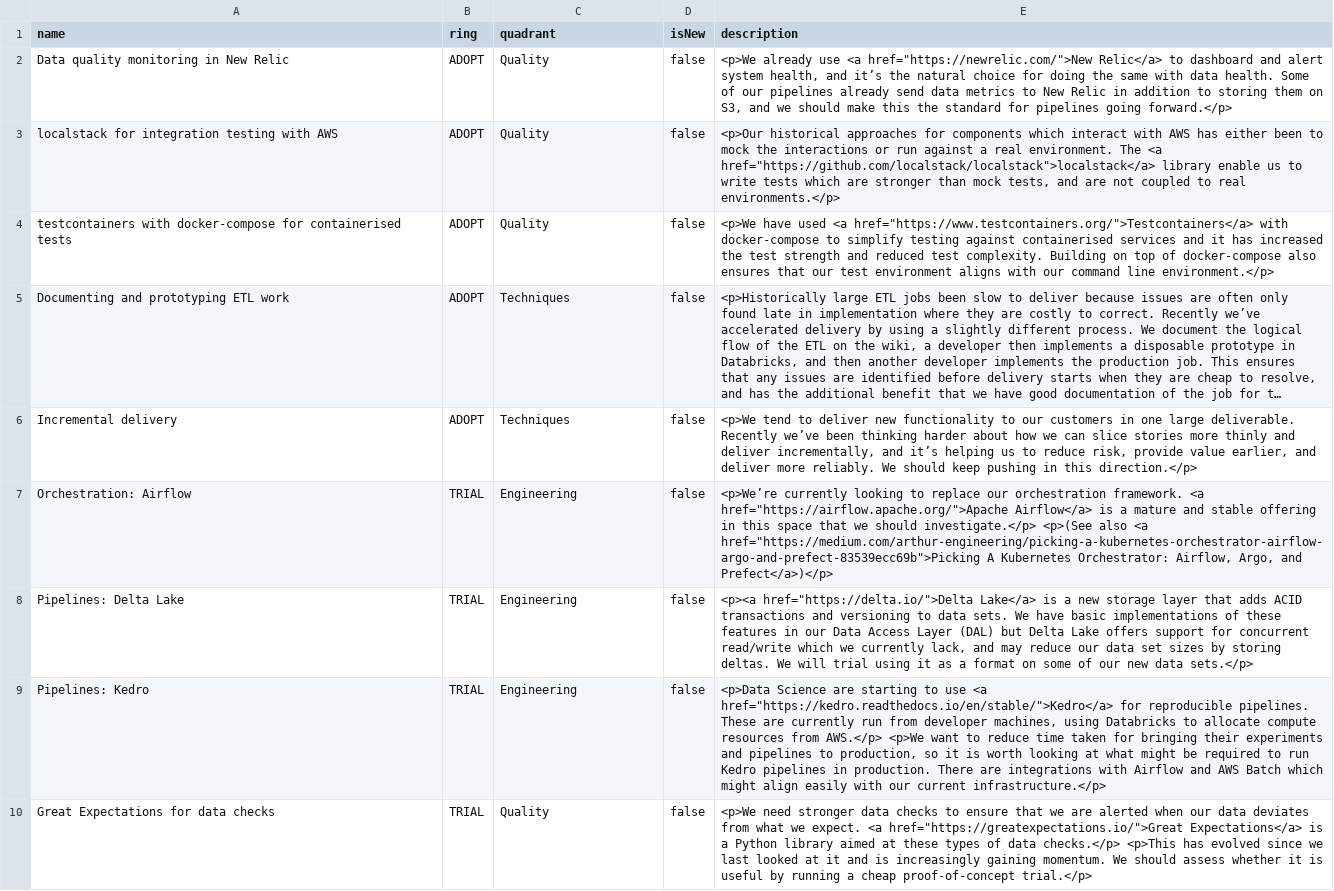
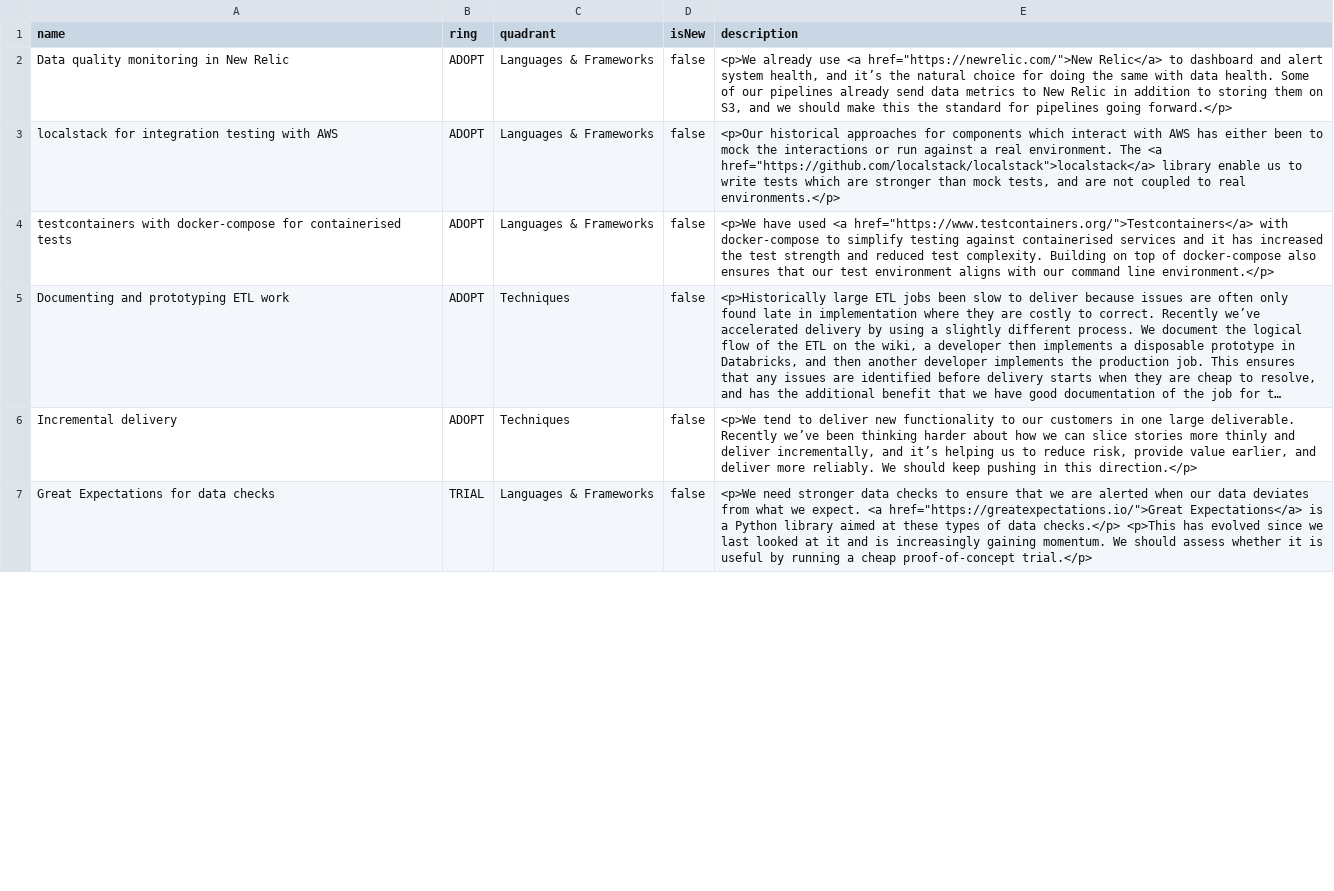
Before and after one commit to stubillwhite/tech-radar, a CSV file: tech-radar.csv, drawn as a sheet; only a part is shown; long unchanged cells end in …; removed rows and columns are numbered as before the commit, all else as after; the diff covers the shown part only; the diff names each change by its address in the sheet, - before the commit and + after, or states it on an @@ line.

Commit message:
Update tech radar

```diff
--- a/tech-radar.csv
+++ b/tech-radar.csv
-C2:C4 (quadrant): Quality
+C2:C4 (quadrant): Languages & Frameworks
-row 7: Orchestration: Airflow | TRIAL | Engineering | false | <p>We’re currently looking to replace our orchestration framework. <a href="https://airflow.apache.org/">Apache Airflow</a> is a mature and stable offering in this space that we should investigate.</p> <p>(See also <a href="https://medium.com/arthur-engineering/picking-a-kubernetes-orchestrator-airflow-argo-and-prefect-83539ecc69b">Picking A Kubernetes Orchestrator: Airflow, Argo, and Prefect</a>)</p>
-row 8: Pipelines: Delta Lake | TRIAL | Engineering | false | <p><a href="https://delta.io/">Delta Lake</a> is a new storage layer that adds ACID transactions and versioning to data sets. We have basic implementations of these features in our Data Access Layer (DAL) but Delta Lake offers support for concurrent read/write which we currently lack, and may reduce our data set sizes by storing deltas. We will trial using it as a format on some of our new data sets.</p>
-row 9: Pipelines: Kedro | TRIAL | Engineering | false | <p>Data Science are starting to use <a href="https://kedro.readthedocs.io/en/stable/">Kedro</a> for reproducible pipelines. These are currently run from developer machines, using Databricks to allocate compute resources from AWS.</p> <p>We want to reduce time taken for bringing their experiments and pipelines to production, so it is worth looking at what might be required to run Kedro pipelines in production. There are integrations with Airflow and AWS Batch which might align easily with our current infrastructure.</p>
-C7 (quadrant): Quality
+C7 (quadrant): Languages & Frameworks
```
Also changed, not shown: 13 added rows, 11 removed rows and 10 edited cells elsewhere in this file.
